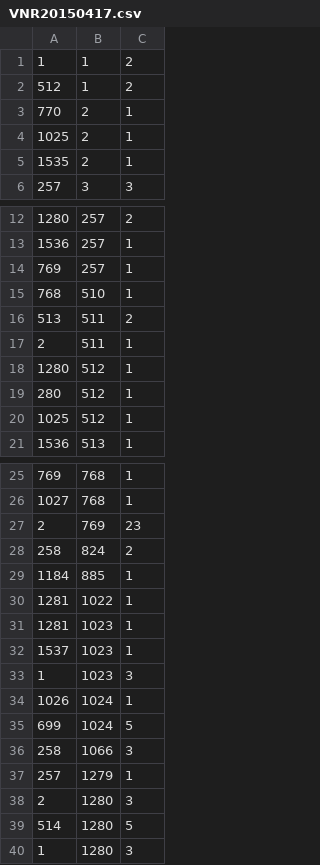
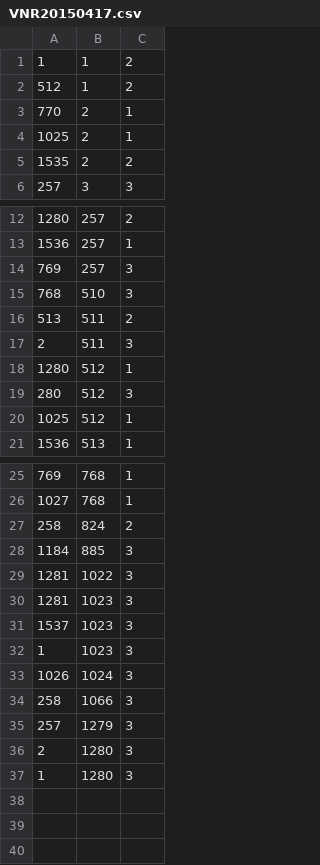
Before and after one commit to HungLV4/HOG, a CSV file: code/ship_detection/data/csv/VNR20150417.csv, drawn as a sheet; only a part is shown, gaps mark what is left out.

```diff
--- a/code/ship_detection/data/csv/VNR20150417.csv
+++ b/code/ship_detection/data/csv/VNR20150417.csv
@@ -4,3 +4,3 @@
 1025,2,1
-1535,2,1
+1535,2,2
 257,3,3
@@ -13,8 +13,8 @@
 1536,257,1
-769,257,1
-768,510,1
+769,257,3
+768,510,3
 513,511,2
-2,511,1
+2,511,3
 1280,512,1
-280,512,1
+280,512,3
 1025,512,1
@@ -26,15 +26,12 @@
 1027,768,1
-2,769,23
 258,824,2
-1184,885,1
-1281,1022,1
-1281,1023,1
-1537,1023,1
+1184,885,3
+1281,1022,3
+1281,1023,3
+1537,1023,3
 1,1023,3
-1026,1024,1
-699,1024,5
+1026,1024,3
 258,1066,3
-257,1279,1
+257,1279,3
 2,1280,3
-514,1280,5
 1,1280,3
```
Also changed, not shown: code/ship_detection/data/csv/VNR20150609.csv, 16 other files.
